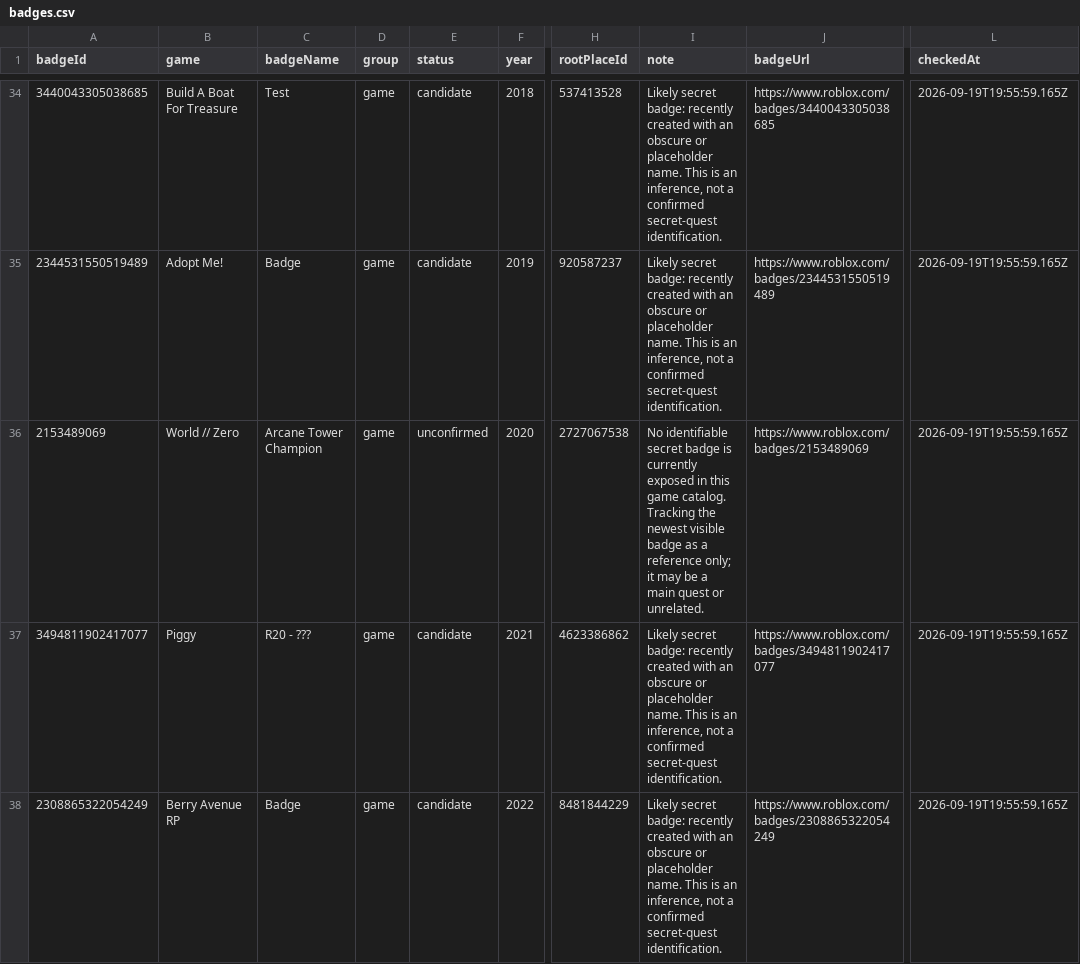
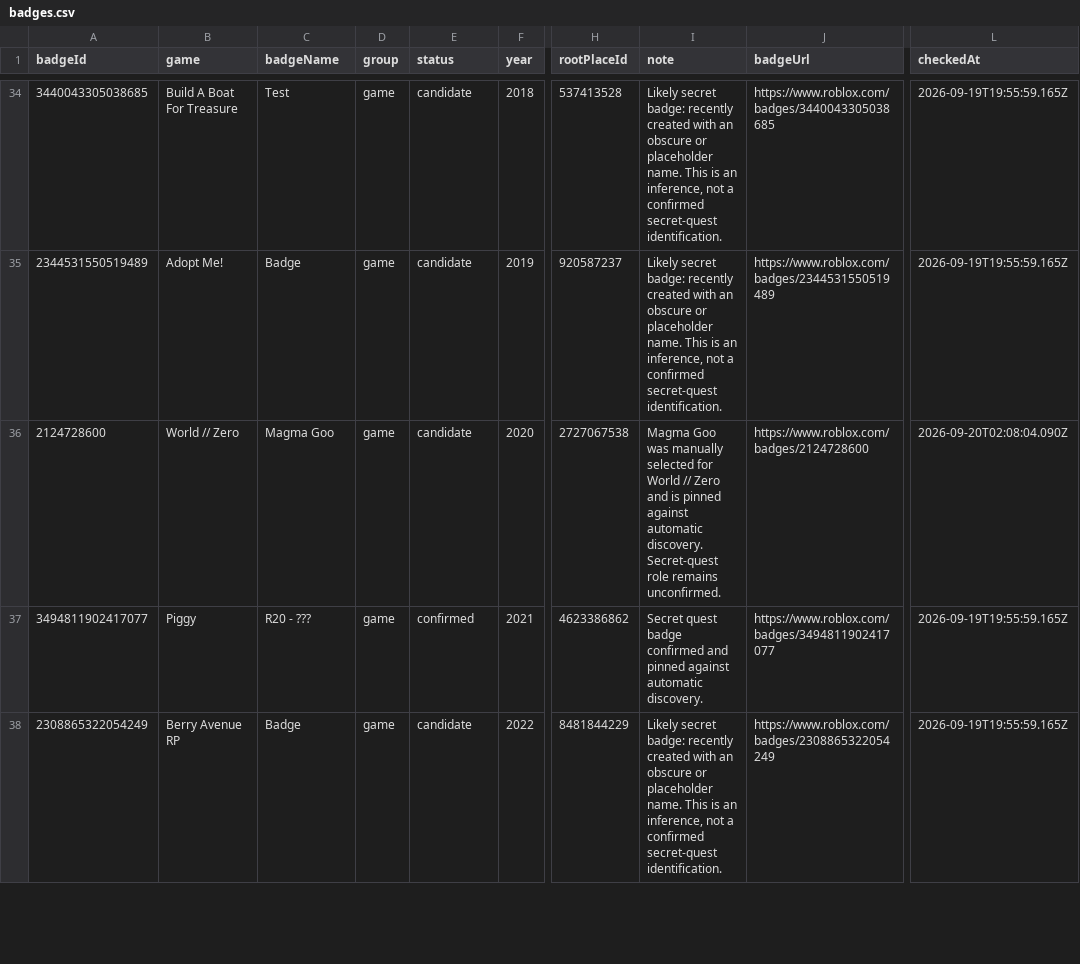
Before and after one commit to myaltaccountsthis/roblox-hunt-badges, a CSV file: public/badges.csv, drawn as a sheet; only a part is shown, gaps mark what is left out; the diff covers the shown part only; the diff names each change by its address in the sheet, - before the commit and + after, or states it on an @@ line.

Commit message:
Update confirmed badges

```diff
--- a/public/badges.csv
+++ b/public/badges.csv
-A36 (badgeId): 2153489069
+A36 (badgeId): 2124728600
-C36 (badgeName): Arcane Tower Champion
+C36 (badgeName): Magma Goo
-E36 (status): unconfirmed
+E36 (status): candidate
-I36 (note): No identifiable secret badge is currently exposed in this game catalog. Tracking the newest visible badge as a reference only; it may be a main quest or unrelated.
+I36 (note): Magma Goo was manually selected for World // Zero and is pinned against automatic discovery. Secret-quest role remains unconfirmed.
-J36 (badgeUrl): https://www.roblox.com/badges/2153489069
+J36 (badgeUrl): https://www.roblox.com/badges/2124728600
-L36 (checkedAt): 2026-09-19T19:55:59.165Z
+L36 (checkedAt): 2026-09-20T02:08:04.090Z
-E37 (status): candidate
+E37 (status): confirmed
-I37 (note): Likely secret badge: recently created with an obscure or placeholder name. This is an inference, not a confirmed secret-quest identification.
+I37 (note): Secret quest badge confirmed and pinned against automatic discovery.
```
Also changed, not shown: 24 edited cells elsewhere in this file, 12 other files.
